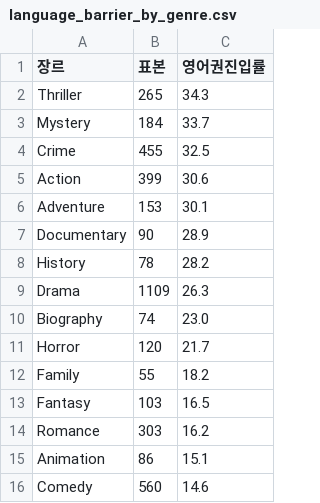
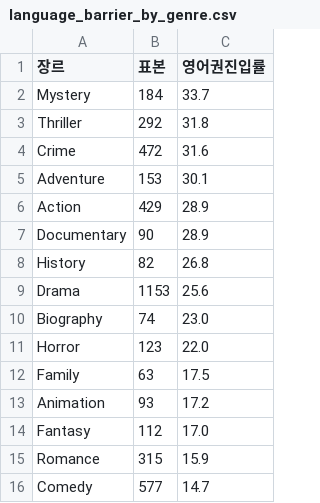
Before and after one commit to juhyeong-hub/netflix-top10-analysis, a CSV file: data/processed/language_barrier_by_genre.csv, drawn as a sheet.

```diff
--- a/data/processed/language_barrier_by_genre.csv
+++ b/data/processed/language_barrier_by_genre.csv
@@ -1,16 +1,16 @@
 장르,표본,영어권진입률
-Thriller,265,34.3
 Mystery,184,33.7
-Crime,455,32.5
-Action,399,30.6
+Thriller,292,31.8
+Crime,472,31.6
 Adventure,153,30.1
+Action,429,28.9
 Documentary,90,28.9
-History,78,28.2
-Drama,1109,26.3
+History,82,26.8
+Drama,1153,25.6
 Biography,74,23.0
-Horror,120,21.7
-Family,55,18.2
-Fantasy,103,16.5
-Romance,303,16.2
-Animation,86,15.1
-Comedy,560,14.6
+Horror,123,22.0
+Family,63,17.5
+Animation,93,17.2
+Fantasy,112,17.0
+Romance,315,15.9
+Comedy,577,14.7
```
Also changed, not shown: 6 other files.
